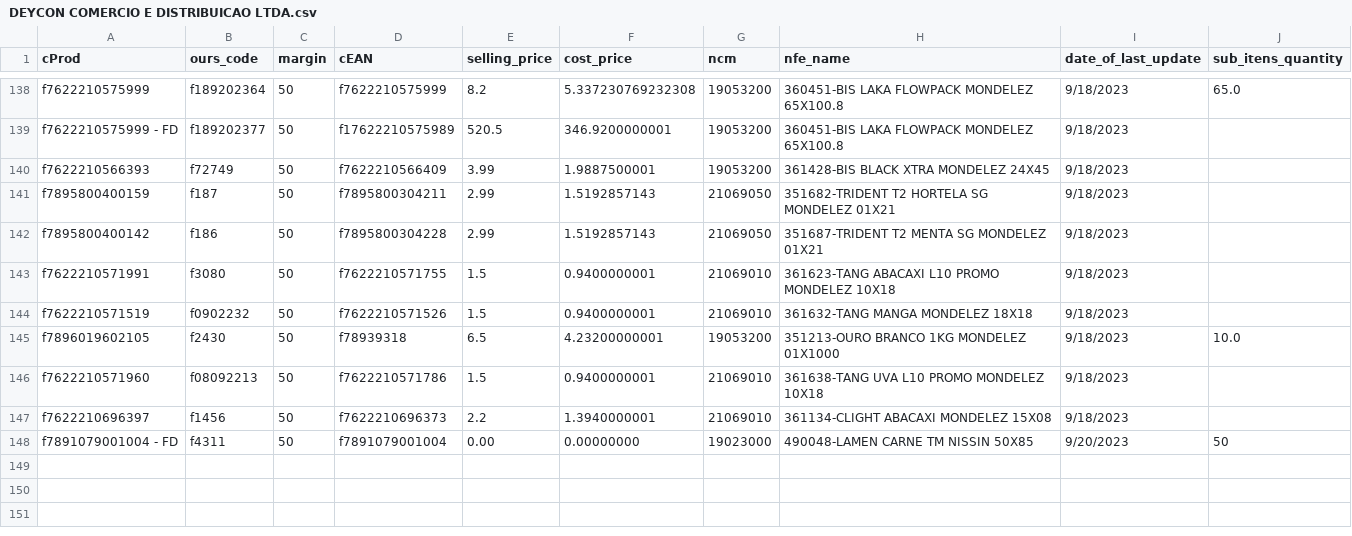
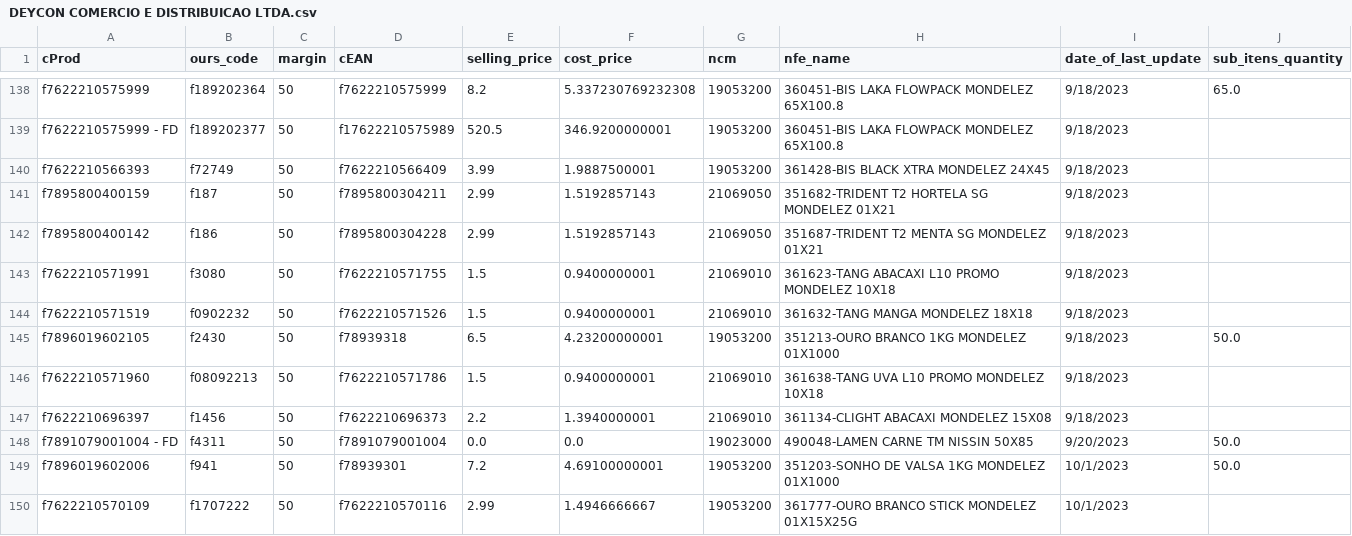
Before and after one commit to I3run01/bot-update-price-python, a CSV file: database/DEYCON COMERCIO E DISTRIBUICAO LTDA.csv, drawn as a sheet; only a part is shown, gaps mark what is left out; the diff covers the shown part only.

Commit message:
Update DEYCON COMERCIO E DISTRIBUICAO LTDA.csv

```diff
--- a/database/DEYCON COMERCIO E DISTRIBUICAO LTDA.csv
+++ b/database/DEYCON COMERCIO E DISTRIBUICAO LTDA.csv
@@ -144,5 +144,7 @@ f7622210571991,f3080,50,f7622210571755,1.5,0.9400000001,21069010,361623-TANG ABA
 f7622210571519,f0902232,50,f7622210571526,1.5,0.9400000001,21069010,361632-TANG MANGA                     MONDELEZ          18X18,9/18/2023,
-f7896019602105,f2430,50,f78939318,6.5,4.23200000001,19053200,351213-OURO BRANCO 1KG                MONDELEZ        01X1000,9/18/2023,10.0
+f7896019602105,f2430,50,f78939318,6.5,4.23200000001,19053200,351213-OURO BRANCO 1KG                MONDELEZ        01X1000,9/18/2023,50.0
 f7622210571960,f08092213,50,f7622210571786,1.5,0.9400000001,21069010,361638-TANG UVA L10 PROMO             MONDELEZ          10X18,9/18/2023,
 f7622210696397,f1456,50,f7622210696373,2.2,1.3940000001,21069010,361134-CLIGHT ABACAXI                 MONDELEZ          15X08,9/18/2023,
-f7891079001004 - FD,f4311,50,f7891079001004,0.00,0.00000000,19023000,490048-LAMEN CARNE TM                 NISSIN            50X85,9/20/2023,50
+f7891079001004 - FD,f4311,50,f7891079001004,0.0,0.0,19023000,490048-LAMEN CARNE TM                 NISSIN            50X85,9/20/2023,50.0
+f7896019602006,f941,50,f78939301,7.2,4.69100000001,19053200,351203-SONHO DE VALSA 1KG             MONDELEZ        01X1000,10/1/2023,50.0
+f7622210570109,f1707222,50,f7622210570116,2.99,1.4946666667,19053200,361777-OURO BRANCO STICK              MONDELEZ      01X15X25G,10/1/2023,
```
Also changed, not shown: 5 added rows and 2 edited cells elsewhere in this file.
